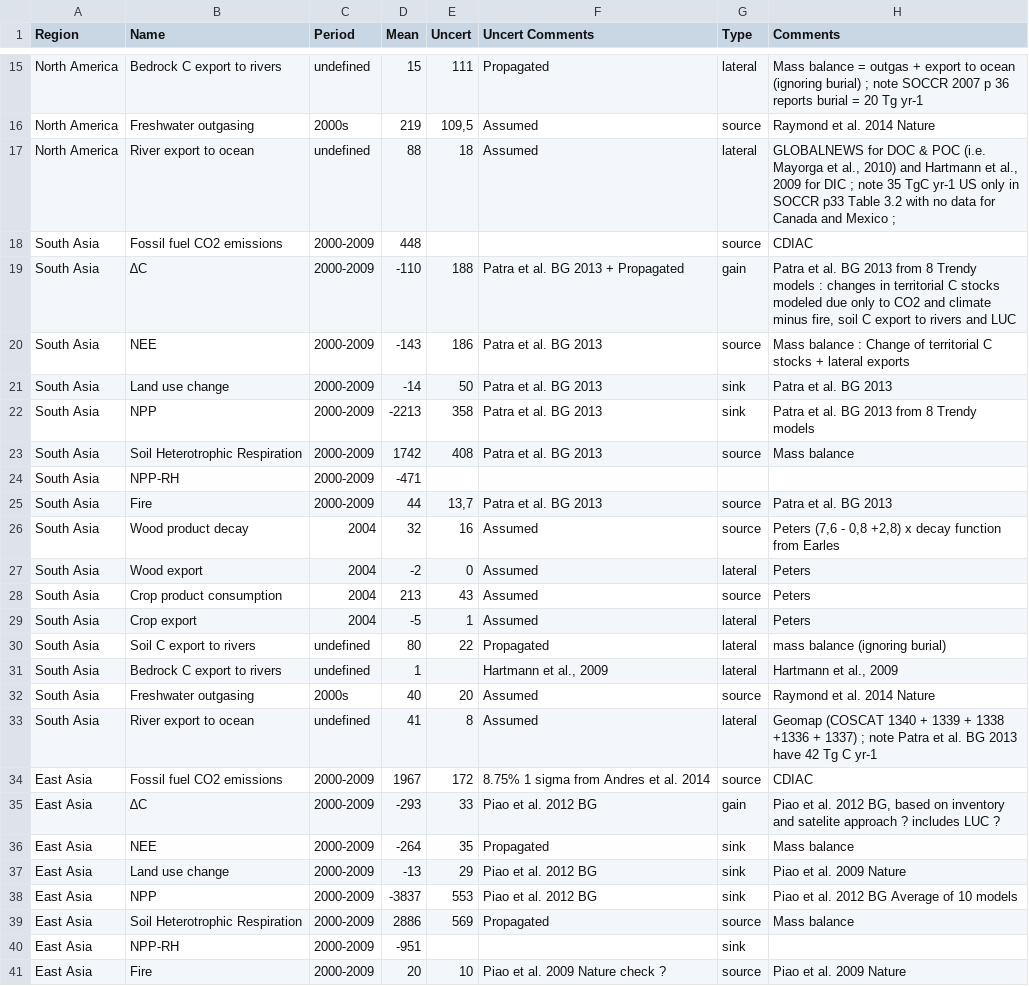
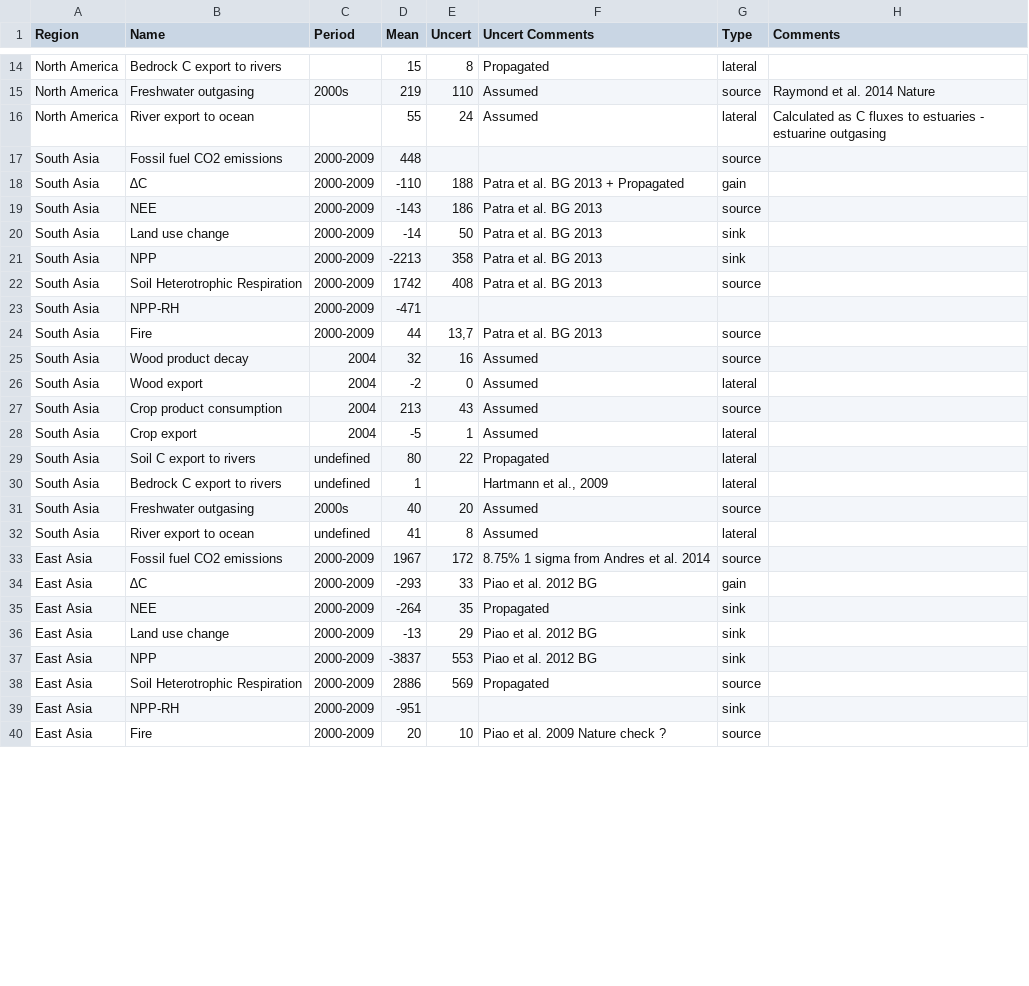
Before and after one commit to GlobalCarbonAtlas/reccap, a CSV file: data/reccap_app_master_v3.15.2.csv, drawn as a sheet; only a part is shown, gaps mark what is left out; addresses are those after the commit; the diff covers the shown part only; the diff names each change by its address in the sheet, - before the commit and + after, or states it on an @@ line.

Commit message:
New Data North America

```diff
--- a/data/reccap_app_master_v3.15.2.csv
+++ b/data/reccap_app_master_v3.15.2.csv
-C14 (Period): undefined
+C14 (Period): (empty)
-E14 (Uncert): 111
+E14 (Uncert): 8
-H14 (Comments): Mass balance = outgas + export to ocean (ignoring burial) ; note SOCCR 2007 p 36 reports burial = 20 Tg yr-1
+H14 (Comments): (empty)
-E15 (Uncert): 109,5
+E15 (Uncert): 110
-C16 (Period): undefined
+C16 (Period): (empty)
-D16 (Mean): 88
+D16 (Mean): 55
-E16 (Uncert): 18
+E16 (Uncert): 24
-H16 (Comments): GLOBALNEWS for DOC & POC (i.e. Mayorga et al., 2010) and Hartmann et al., 2009 for DIC ; note 35 TgC yr-1 US only in SOCCR p33 Table 3.2 with no data for Canada and Mexico ;
+H16 (Comments): Calculated as C fluxes to estuaries - estuarine outgasing
-H17 (Comments): CDIAC
+H17 (Comments): (empty)
-H18 (Comments): Patra et al. BG 2013 from 8 Trendy models : changes in territorial C stocks modeled due only to CO2 and climate minus fire, soil C export to rivers and LUC
+H18 (Comments): (empty)
-H19 (Comments): Mass balance : Change of territorial C stocks + lateral exports
+H19 (Comments): (empty)
-H20 (Comments): Patra et al. BG 2013
+H20 (Comments): (empty)
-H21 (Comments): Patra et al. BG 2013 from 8 Trendy models
+H21 (Comments): (empty)
-H22 (Comments): Mass balance
+H22 (Comments): (empty)
-H24 (Comments): Patra et al. BG 2013
+H24 (Comments): (empty)
-H25 (Comments): Peters (7,6 - 0,8 +2,8) x decay function from Earles
+H25 (Comments): (empty)
-H26:H28 (Comments): Peters
+H26:H28 (Comments): (empty)
-H29 (Comments): mass balance (ignoring burial)
+H29 (Comments): (empty)
-H30 (Comments): Hartmann et al., 2009
+H30 (Comments): (empty)
-H31 (Comments): Raymond et al. 2014 Nature
+H31 (Comments): (empty)
-H32 (Comments): Geomap (COSCAT 1340 + 1339 + 1338 +1336 + 1337) ; note Patra et al. BG 2013 have 42 Tg C yr-1
+H32 (Comments): (empty)
-H33 (Comments): CDIAC
+H33 (Comments): (empty)
-H34 (Comments): Piao et al. 2012 BG, based on inventory and satelite approach ? includes LUC ?
+H34 (Comments): (empty)
-H35 (Comments): Mass balance
+H35 (Comments): (empty)
-H36 (Comments): Piao et al. 2009 Nature
+H36 (Comments): (empty)
-H37 (Comments): Piao et al. 2012 BG Average of 10 models
+H37 (Comments): (empty)
-H38 (Comments): Mass balance
+H38 (Comments): (empty)
-H40 (Comments): Piao et al. 2009 Nature
+H40 (Comments): (empty)
```
Also changed, not shown: 1 removed row and 128 edited cells elsewhere in this file.
